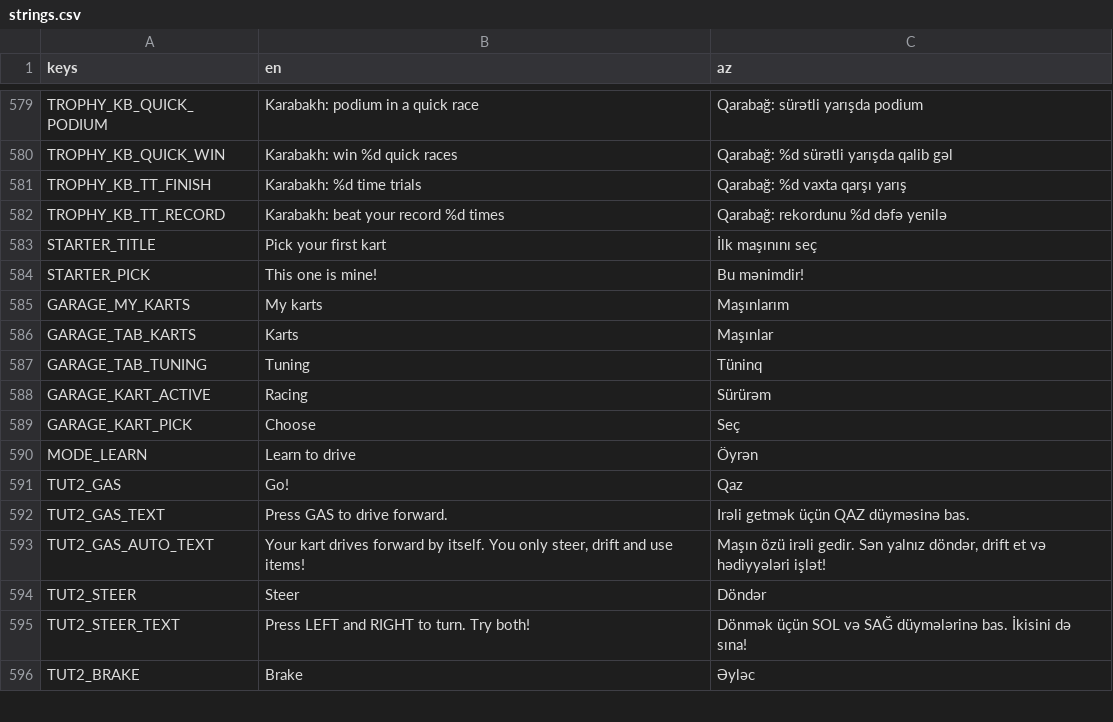
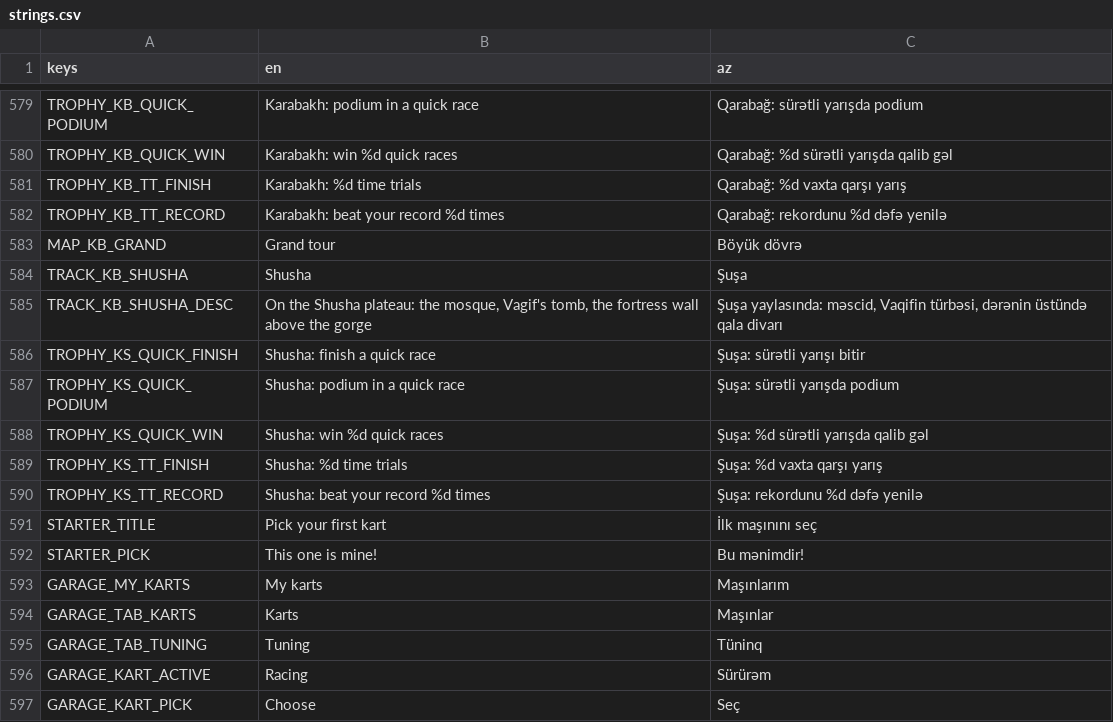
Before and after one commit to aqilmuraudov/yaska-racing, a CSV file: localization/strings.csv, drawn as a sheet; only a part is shown, gaps mark what is left out; the shorter side is filled out with more unchanged rows; the diff names each change by its address in the sheet, - before the commit and + after, or states it on an @@ line.

```diff
--- a/localization/strings.csv
+++ b/localization/strings.csv
+row 583: MAP_KB_GRAND | Grand tour | Böyük dövrə
+row 584: TRACK_KB_SHUSHA | Shusha | Şuşa
+row 585: TRACK_KB_SHUSHA_DESC | On the Shusha plateau: the mosque, Vagif's tomb, the fortress wall above the gorge | Şuşa yaylasında: məscid, Vaqifin türbəsi, dərənin üstündə qala divarı
+row 586: TROPHY_KS_QUICK_FINISH | Shusha: finish a quick race | Şuşa: sürətli yarışı bitir
+row 587: TROPHY_KS_QUICK_PODIUM | Shusha: podium in a quick race | Şuşa: sürətli yarışda podium
+row 588: TROPHY_KS_QUICK_WIN | Shusha: win %d quick races | Şuşa: %d sürətli yarışda qalib gəl
+row 589: TROPHY_KS_TT_FINISH | Shusha: %d time trials | Şuşa: %d vaxta qarşı yarış
+row 590: TROPHY_KS_TT_RECORD | Shusha: beat your record %d times | Şuşa: rekordunu %d dəfə yenilə
```
Also changed, not shown: 48 other files.
